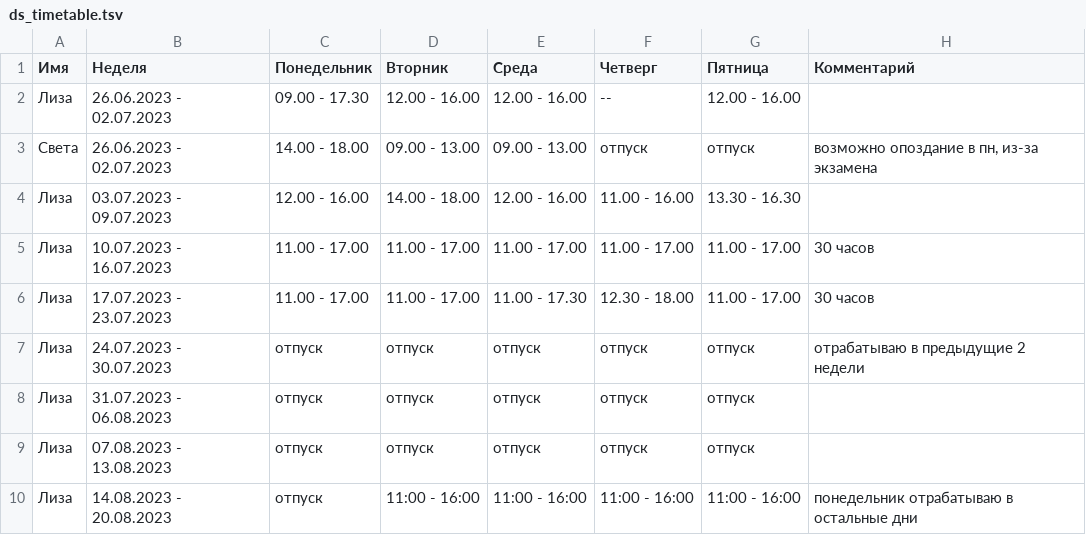
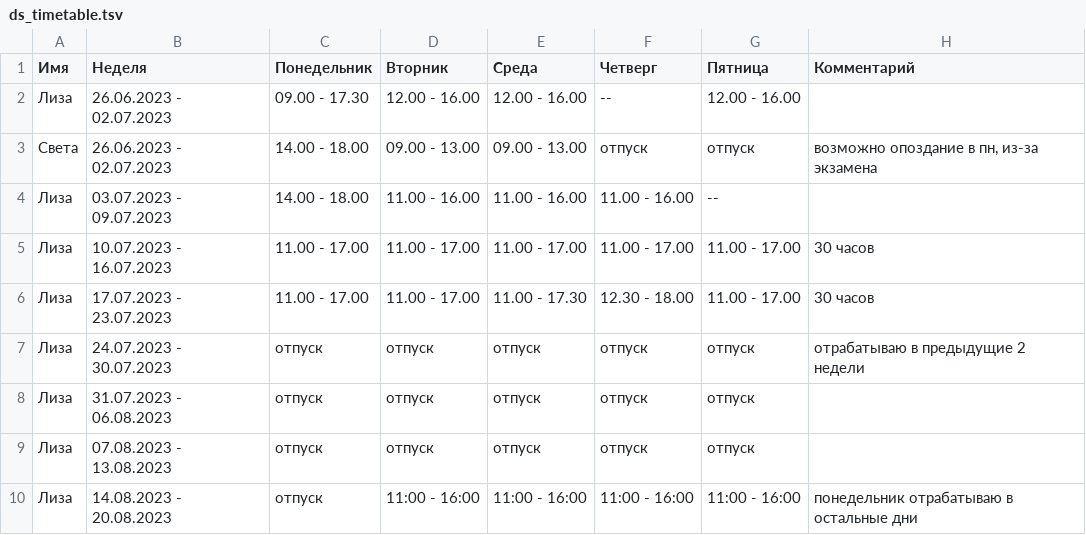
Before and after one commit to oadb-ds/timetable, a TSV file: ds_timetable.tsv, drawn as a sheet.

Commit message:
Update ds_timetable.tsv

```diff
--- a/ds_timetable.tsv
+++ b/ds_timetable.tsv
@@ -3,3 +3,3 @@
 Света	26.06.2023 - 02.07.2023	14.00 - 18.00	09.00 - 13.00	09.00 - 13.00	отпуск	отпуск	возможно опоздание в пн, из-за экзамена
-Лиза	03.07.2023 - 09.07.2023	12.00 - 16.00	14.00 - 18.00	12.00 - 16.00	11.00 - 16.00	13.30 - 16.30	
+Лиза	03.07.2023 - 09.07.2023	14.00 - 18.00	11.00 - 16.00	11.00 - 16.00	11.00 - 16.00	--	
 Лиза	10.07.2023 - 16.07.2023	11.00 - 17.00	11.00 - 17.00	11.00 - 17.00	11.00 - 17.00	11.00 - 17.00	30 часов
```
